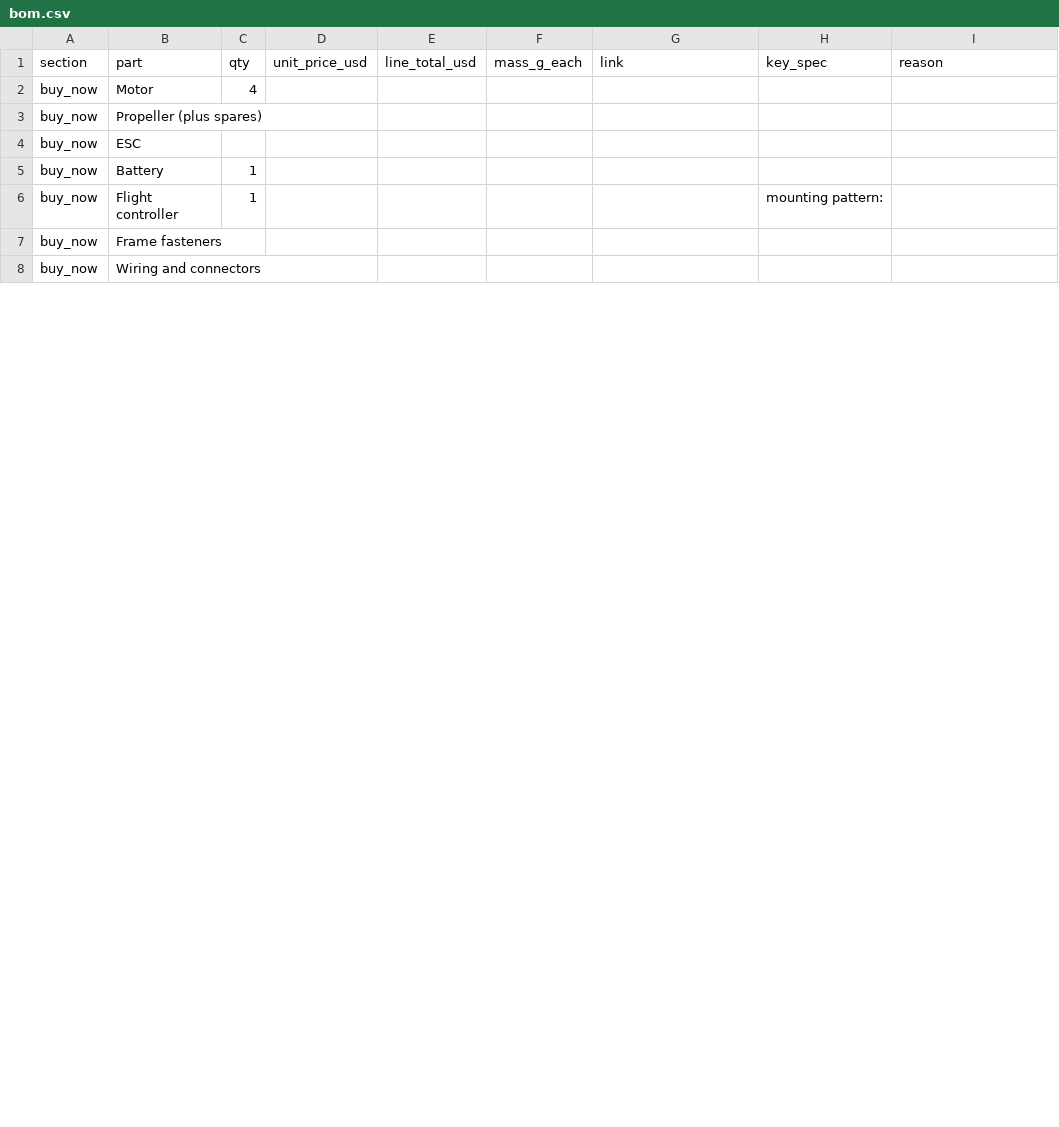
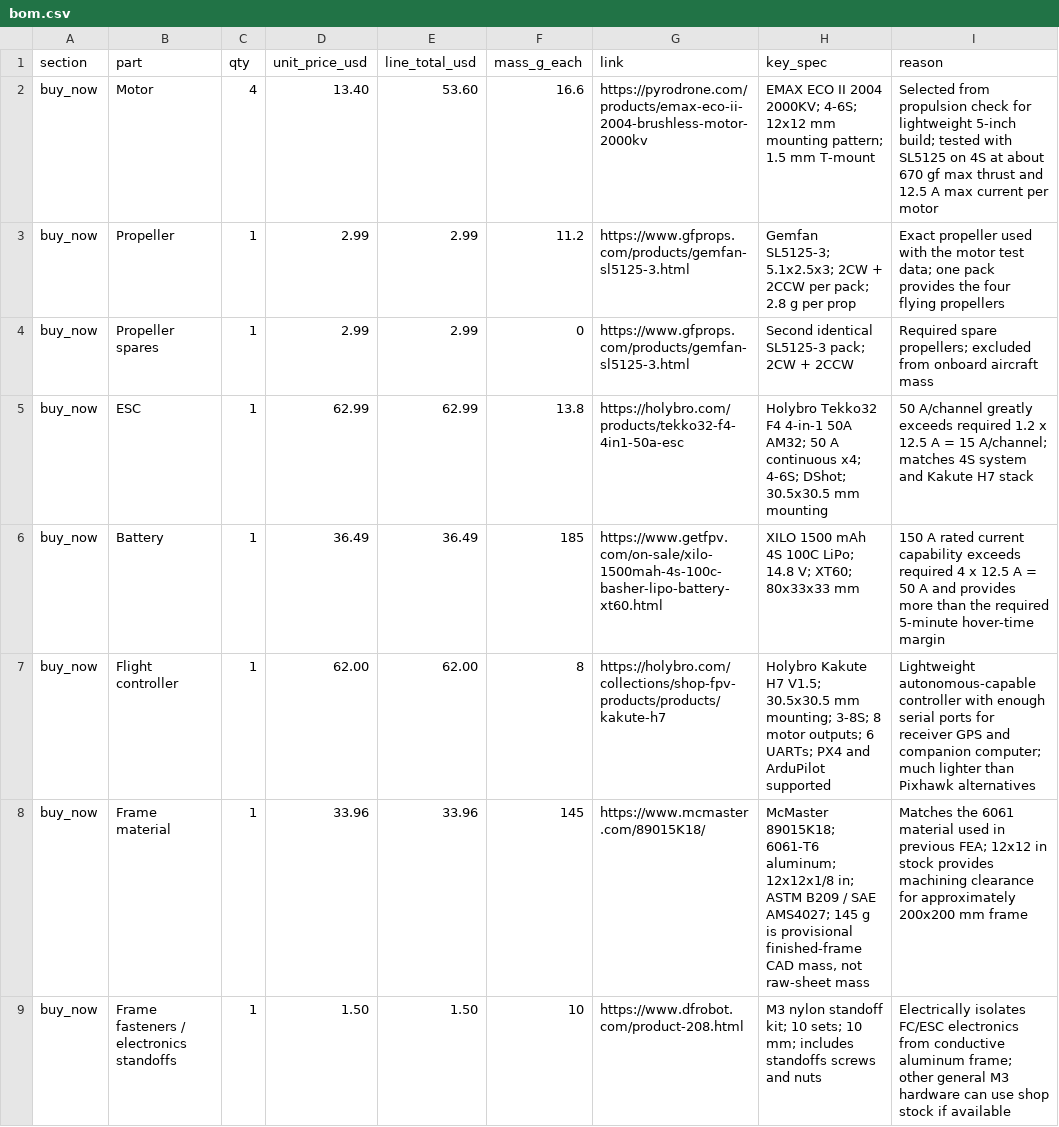
Before and after one commit to adriankomo/MMAE477-Portfolio-Komorowski, a CSV file: 10-bill-of-materials/bom.csv, drawn as a sheet; only a part is shown; the diff covers the shown part only.

Commit message:
Update bom.csv

```diff
--- a/10-bill-of-materials/bom.csv
+++ b/10-bill-of-materials/bom.csv
@@ -1,8 +1,9 @@
 section,part,qty,unit_price_usd,line_total_usd,mass_g_each,link,key_spec,reason
-buy_now,Motor,4,,,,,,
-buy_now,Propeller (plus spares),,,,,,,
-buy_now,ESC,,,,,,,
-buy_now,Battery,1,,,,,,
-buy_now,Flight controller,1,,,,,mounting pattern:,
-buy_now,Frame fasteners,,,,,,,
-buy_now,Wiring and connectors,,,,,,,
+buy_now,Motor,4,13.40,53.60,16.6,https://pyrodrone.com/products/emax-eco-ii-2004-brushless-motor-2000kv,"EMAX ECO II 2004 2000KV; 4-6S; 12x12 mm mounting pattern; 1.5 mm T-mount","Selected from propulsion check for lightweight 5-inch build; tested with SL5125 on 4S at about 670 gf max thrust and 12.5 A max current per motor"
+buy_now,Propeller,1,2.99,2.99,11.2,https://www.gfprops.com/products/gemfan-sl5125-3.html,"Gemfan SL5125-3; 5.1x2.5x3; 2CW + 2CCW per pack; 2.8 g per prop","Exact propeller used with the motor test data; one pack provides the four flying propellers"
+buy_now,Propeller spares,1,2.99,2.99,0,https://www.gfprops.com/products/gemfan-sl5125-3.html,"Second identical SL5125-3 pack; 2CW + 2CCW","Required spare propellers; excluded from onboard aircraft mass"
+buy_now,ESC,1,62.99,62.99,13.8,https://holybro.com/products/tekko32-f4-4in1-50a-esc,"Holybro Tekko32 F4 4-in-1 50A AM32; 50 A continuous x4; 4-6S; DShot; 30.5x30.5 mm mounting","50 A/channel greatly exceeds required 1.2 x 12.5 A = 15 A/channel; matches 4S system and Kakute H7 stack"
+buy_now,Battery,1,36.49,36.49,185,https://www.getfpv.com/on-sale/xilo-1500mah-4s-100c-basher-lipo-battery-xt60.html,"XILO 1500 mAh 4S 100C LiPo; 14.8 V; XT60; 80x33x33 mm","150 A rated current capability exceeds required 4 x 12.5 A = 50 A and provides more than the required 5-minute hover-time margin"
+buy_now,Flight controller,1,62.00,62.00,8,https://holybro.com/collections/shop-fpv-products/products/kakute-h7,"Holybro Kakute H7 V1.5; 30.5x30.5 mm mounting; 3-8S; 8 motor outputs; 6 UARTs; PX4 and ArduPilot supported","Lightweight autonomous-capable controller with enough serial ports for receiver GPS and companion computer; much lighter than Pixhawk alternatives"
+buy_now,Frame material,1,33.96,33.96,145,https://www.mcmaster.com/89015K18/,"McMaster 89015K18; 6061-T6 aluminum; 12x12x1/8 in; ASTM B209 / SAE AMS4027; 145 g is provisional finished-frame CAD mass, not raw-sheet mass","Matches the 6061 material used in previous FEA; 12x12 in stock provides machining clearance for approximately 200x200 mm frame"
+buy_now,Frame fasteners / electronics standoffs,1,1.50,1.50,10,https://www.dfrobot.com/product-208.html,"M3 nylon standoff kit; 10 sets; 10 mm; includes standoffs screws and nuts","Electrically isolates FC/ESC electronics from conductive aluminum frame; other general M3 hardware can use shop stock if available"
```
Also changed, not shown: 4 added rows, 1 removed row and 14 edited cells elsewhere in this file.
